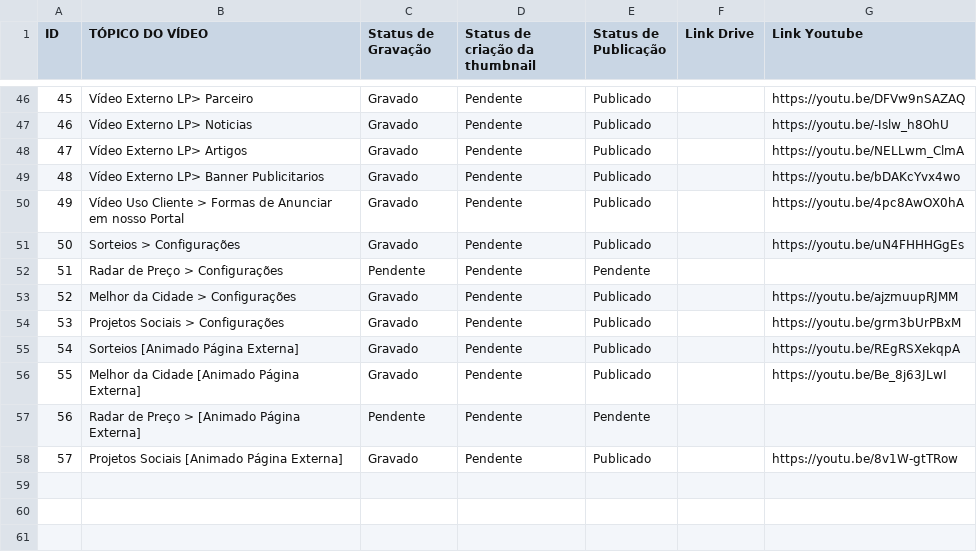
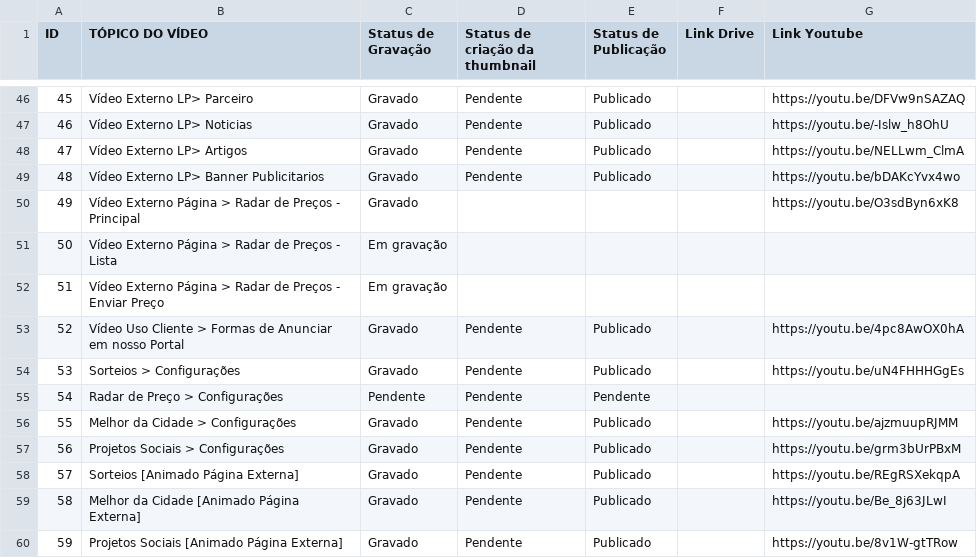
Before and after one commit to newcortexbr/base-de-sabedoria, a CSV file: videos/planilha/painel-admin.csv, drawn as a sheet; only a part is shown, gaps mark what is left out; removed rows and columns are numbered as before the commit, all else as after; the diff names each change by its address in the sheet, - before the commit and + after, or states it on an @@ line.

```diff
--- a/videos/planilha/painel-admin.csv
+++ b/videos/planilha/painel-admin.csv
+row 50: 49 | Vídeo Externo Página > Radar de Preços - Principal | Gravado |  |  |  | https://youtu.be/O3sdByn6xK8
+row 51: 50 | Vídeo Externo Página > Radar de Preços - Lista | Em gravação
+row 52: 51 | Vídeo Externo Página > Radar de Preços - Enviar Preço | Em gravação
@@ column A (ID) renumbered from row 53 down @@
-row 57: 56 | Radar de Preço > [Animado Página Externa] | Pendente | Pendente | Pendente
```
Also changed, not shown: videos/planilha/claude-videos-basicos-area-do-cliente.csv, 42 other files.
